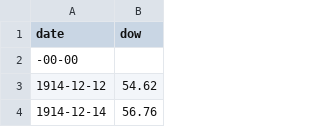
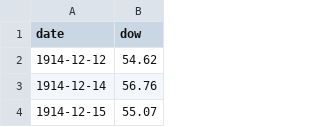
Before and after one commit to patperry/patperry.github.com, a CSV file: course/forecasting/data/dow.csv, drawn as a sheet; only a part is shown; the shorter side is filled out with more unchanged rows; the diff names each change by its address in the sheet, - before the commit and + after, or states it on an @@ line.

Commit message:
update dow data

```diff
--- a/course/forecasting/data/dow.csv
+++ b/course/forecasting/data/dow.csv
-row 2: -00-00
```
